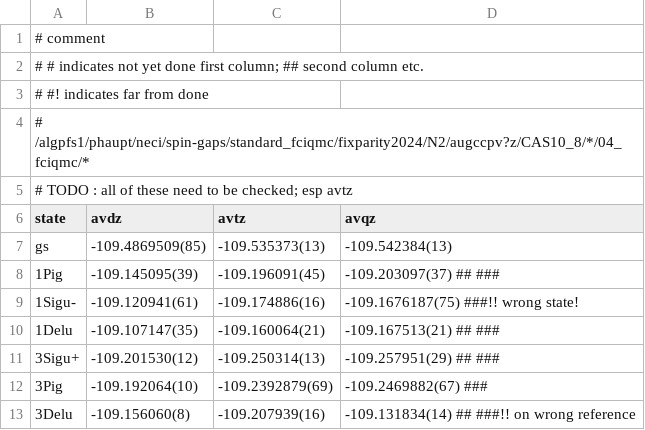
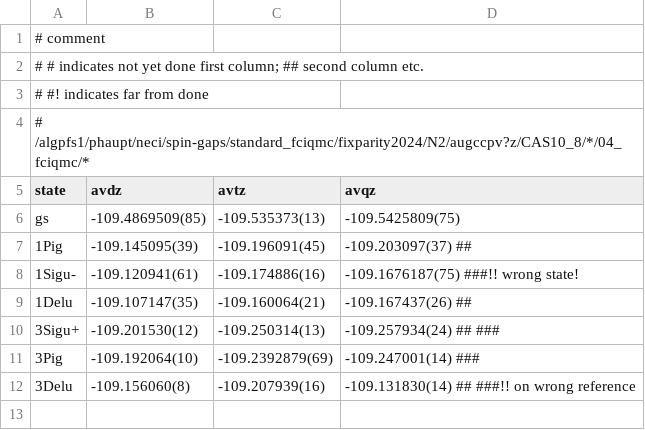
Before and after one commit to jphaupt/phdthesis_haupt, a CSV file: figures/binding/N2_casci_states.csv, drawn as a sheet.

Commit message:
add universal binding curves

```diff
--- a/figures/binding/N2_casci_states.csv
+++ b/figures/binding/N2_casci_states.csv
@@ -4,10 +4,9 @@
 # /algpfs1/phaupt/neci/spin-gaps/standard_fciqmc/fixparity2024/N2/augccpv?z/CAS10_8/*/04_fciqmc/*
-# TODO : all of these need to be checked; esp avtz
  state  , avdz              , avtz             , avqz
- gs     , -109.4869509(85)  , -109.535373(13)  , -109.542384(13)
- 1Pig   , -109.145095(39)   , -109.196091(45)  , -109.203097(37)  ##  ###
+ gs     , -109.4869509(85)  , -109.535373(13)  , -109.5425809(75)
+ 1Pig   , -109.145095(39)   , -109.196091(45)  , -109.203097(37)  ##
  1Sigu- , -109.120941(61)   , -109.174886(16)  , -109.1676187(75) ###!! wrong state!
- 1Delu  , -109.107147(35)   , -109.160064(21)  , -109.167513(21) ## ###
- 3Sigu+ , -109.201530(12)   , -109.250314(13)  , -109.257951(29) ## ###
- 3Pig   , -109.192064(10)   , -109.2392879(69) , -109.2469882(67) ###
- 3Delu  , -109.156060(8)    , -109.207939(16)  , -109.131834(14) ## ###!! on wrong reference
+ 1Delu  , -109.107147(35)   , -109.160064(21)  , -109.167437(26)  ##
+ 3Sigu+ , -109.201530(12)   , -109.250314(13)  , -109.257934(24) ## ###
+ 3Pig   , -109.192064(10)   , -109.2392879(69) , -109.247001(14) ###
+ 3Delu  , -109.156060(8)    , -109.207939(16)  , -109.131830(14) ## ###!! on wrong reference
```
Also changed, not shown: figures/binding/N2_casscf_states.csv, figures/binding/N2_loos.csv, 34 other files.
